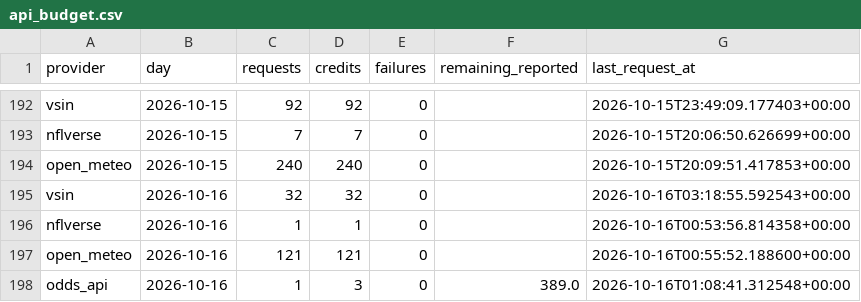
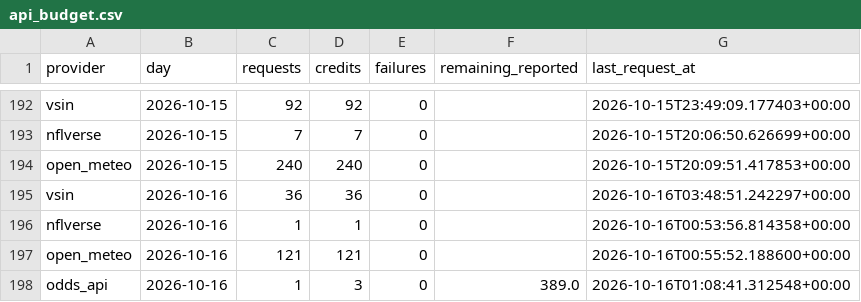
Before and after one commit to mapleleafs032/matchup-platform, a CSV file: data/tables/ops/api_budget.csv, drawn as a sheet; only a part is shown, gaps mark what is left out.

```diff
--- a/data/tables/ops/api_budget.csv
+++ b/data/tables/ops/api_budget.csv
@@ -194,3 +194,3 @@ nflverse,2026-10-15,7,7,0,,2026-10-15T20:06:50.626699+00:00
 open_meteo,2026-10-15,240,240,0,,2026-10-15T20:09:51.417853+00:00
-vsin,2026-10-16,32,32,0,,2026-10-16T03:18:55.592543+00:00
+vsin,2026-10-16,36,36,0,,2026-10-16T03:48:51.242297+00:00
 nflverse,2026-10-16,1,1,0,,2026-10-16T00:53:56.814358+00:00
```
Also changed, not shown: data/tables/market/splits/CFB/2026/W08.csv, data/tables/market/splits/NFL/2026/W06.csv, 11 other files.
